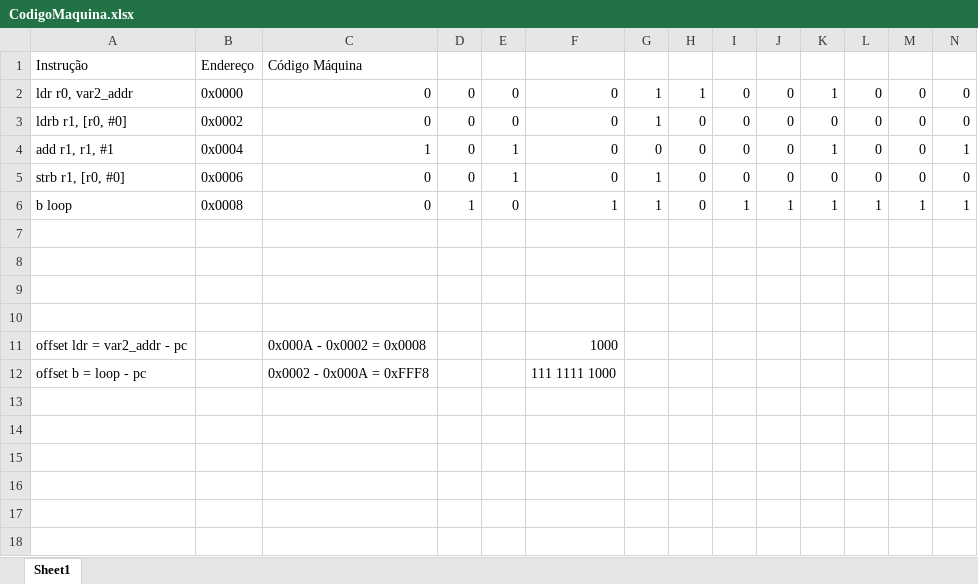
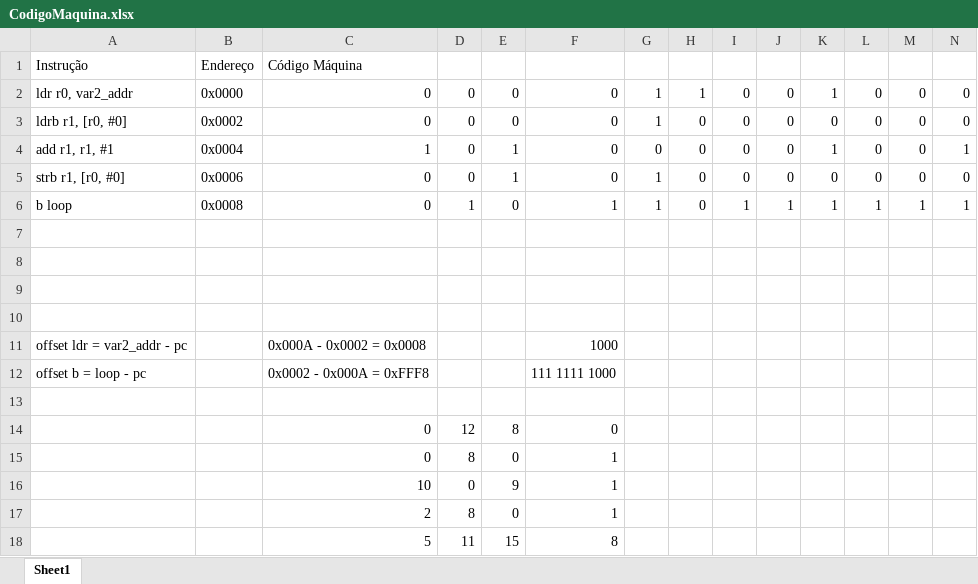
Before and after one commit to s8nm4m/AC, an Excel workbook: lab02/CodigoMaquina.xlsx, sheet Sheet1, drawn as a sheet; only a part is shown; values as stored, in another font and other column widths than the file's, no borders; rows hold the shown columns only; the diff names each change by its address in the sheet, - before the commit and + after, or states it on an @@ line.

Commit message:
Update CodigoMaquina.xlsx

```diff
--- a/lab02/CodigoMaquina.xlsx (sheet Sheet1)
+++ b/lab02/CodigoMaquina.xlsx (sheet Sheet1)
+row 13: (empty)
+row 14:  |  | 0 | 12 | 8 | 0
+row 15:  |  | 0 | 8 | 0 | 1
+row 16:  |  | 10 | 0 | 9 | 1
+row 17:  |  | 2 | 8 | 0 | 1
+row 18:  |  | 5 | 11 | 15 | 8
```
